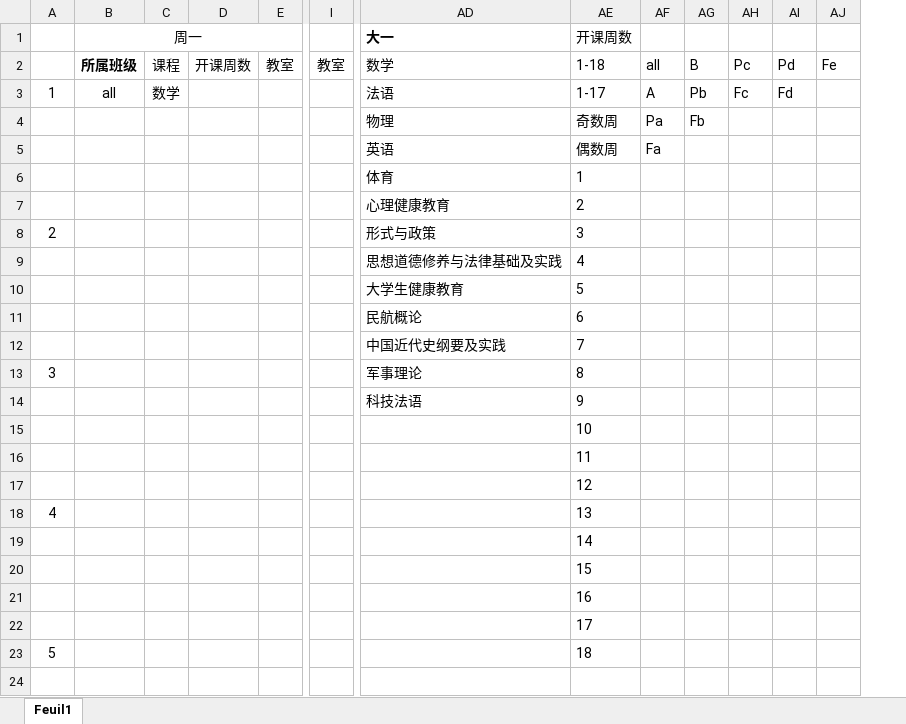
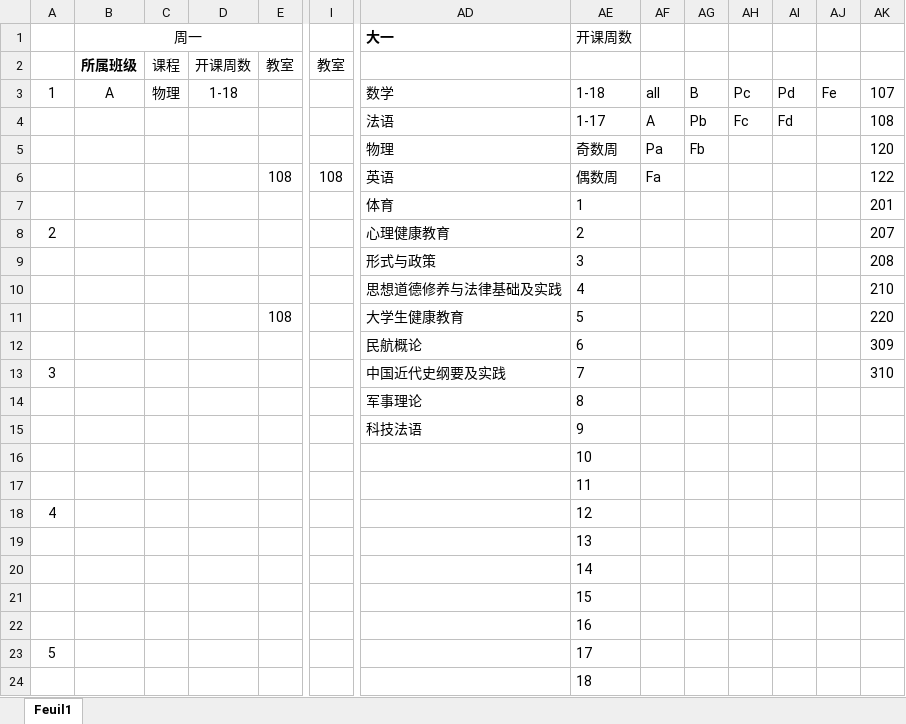
Before and after one commit to laorange/wechat_robot, an Excel workbook: 大一课表.xlsx, sheet Feuil1, drawn as a sheet; only a part is shown, gaps mark what is left out; values as stored, in another font and other column widths than the file's, no borders; addresses are those after the commit; rows hold the shown columns only; the diff names each change by its address in the sheet, - before the commit and + after, or states it on an @@ line.

```diff
--- a/大一课表.xlsx (sheet Feuil1)
+++ b/大一课表.xlsx (sheet Feuil1)
+column AK, rows 4-13: 108 | 120 | 122 | 201 | 207 | 208 | 210 | 220 | 309 | 310
-AD2 (大一): 数学
+AD2 (大一): (empty)
-AE2 (开课周数): 1-18
+AE2 (开课周数): (empty)
-AF2: all
+AF2: (empty)
-AG2: B
+AG2: (empty)
-AH2: Pc
+AH2: (empty)
-AI2: Pd
+AI2: (empty)
-AJ2: Fe
+AJ2: (empty)
+row 3: 1 | A | 物理 | 1-18 |  |  | 数学 | 1-18 | all | B | Pc | Pd | Fe | 107
@@ column A renumbered from row 4 down @@
-B4 (周一): all
+B4 (周一): (empty)
-C4: 数学
+C4: (empty)
-E6: (empty)
+E6: 108
-I6: (empty)
+I6: 108
-E11: (empty)
+E11: 108
```
Also changed, not shown: 大三课表.xlsx, 大四课表.xlsx, 2 other files.
